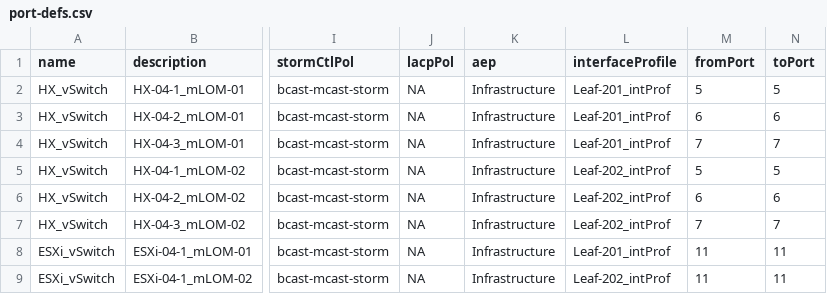
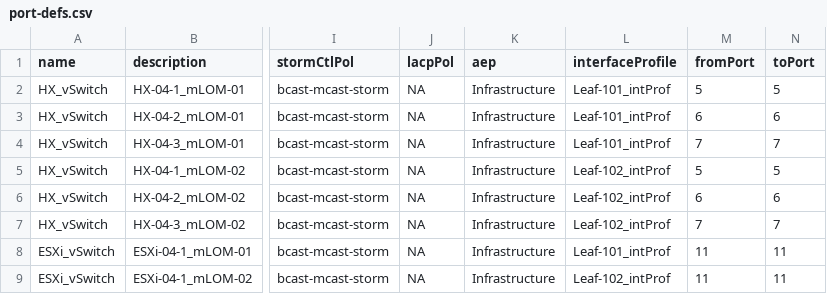
Before and after one commit to jc3943/dc-iac, a CSV file: vars/ltrato-2002/aci/port-defs.csv, drawn as a sheet; only a part is shown, gaps mark what is left out; the diff names each change by its address in the sheet, - before the commit and + after, or states it on an @@ line.

Commit message:
branch specific var mods ltrato-2002

```diff
--- a/vars/ltrato-2002/aci/port-defs.csv
+++ b/vars/ltrato-2002/aci/port-defs.csv
-L2:L4 (interfaceProfile): Leaf-201_intProf
+L2:L4 (interfaceProfile): Leaf-101_intProf
-L5:L7 (interfaceProfile): Leaf-202_intProf
+L5:L7 (interfaceProfile): Leaf-102_intProf
-L8 (interfaceProfile): Leaf-201_intProf
+L8 (interfaceProfile): Leaf-101_intProf
-L9 (interfaceProfile): Leaf-202_intProf
+L9 (interfaceProfile): Leaf-102_intProf
```
